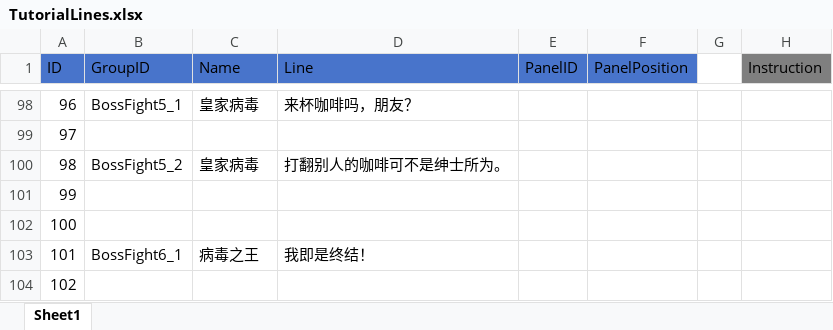
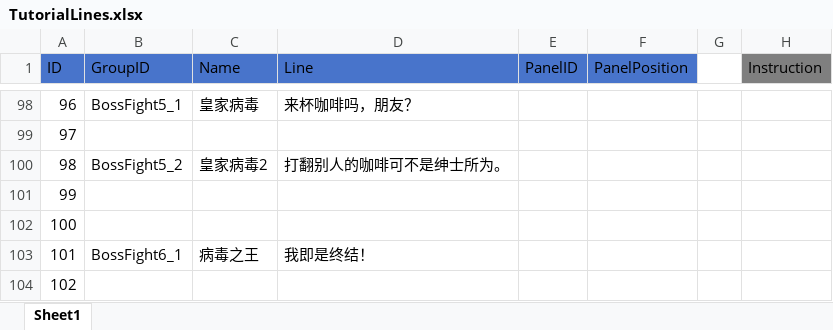
Before and after one commit to socks1024/Slay-the-Virus-2, an Excel workbook: Assets/Resources/ScriptableObjects/Tutorial/Excel/TutorialLines.xlsx, sheet Sheet1, drawn as a sheet; only a part is shown, gaps mark what is left out; values as stored, in another font and other column widths than the file's, no borders; the diff names each change by its address in the sheet, - before the commit and + after, or states it on an @@ line.

```diff
--- a/Assets/Resources/ScriptableObjects/Tutorial/Excel/TutorialLines.xlsx (sheet Sheet1)
+++ b/Assets/Resources/ScriptableObjects/Tutorial/Excel/TutorialLines.xlsx (sheet Sheet1)
-C100 (Name): 皇家病毒
+C100 (Name): 皇家病毒2
```
Also changed, not shown: 23 other files.
